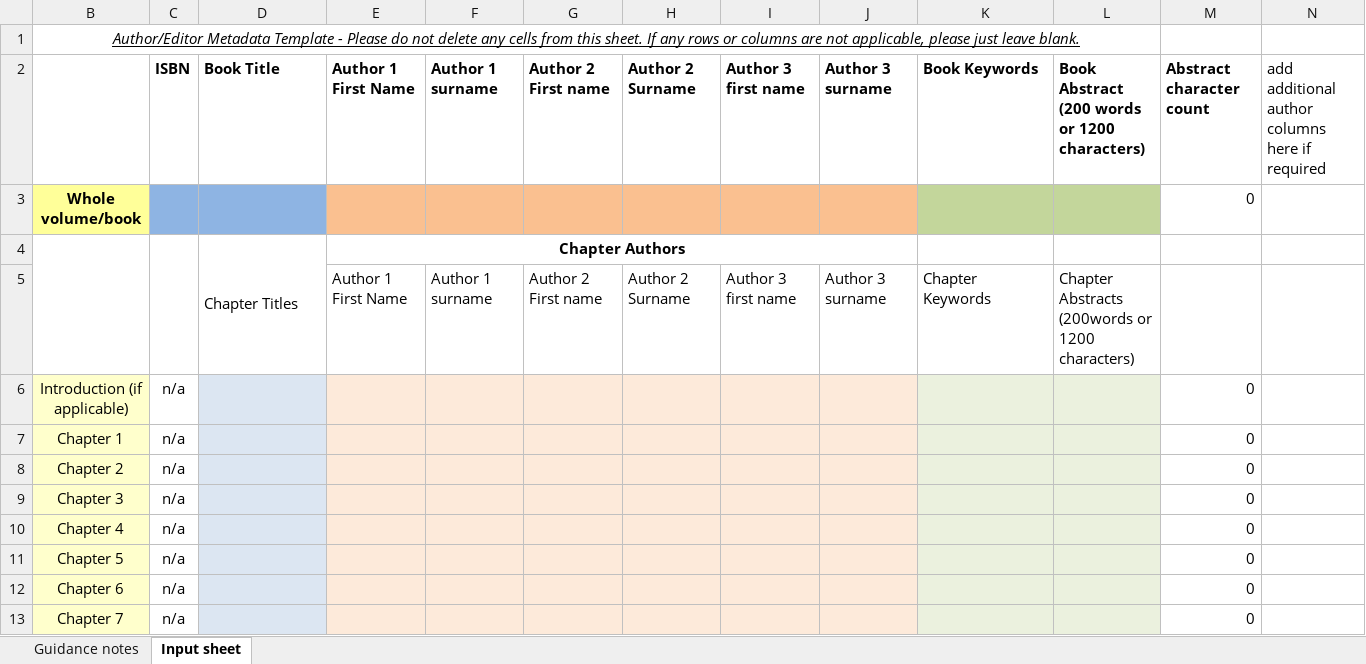
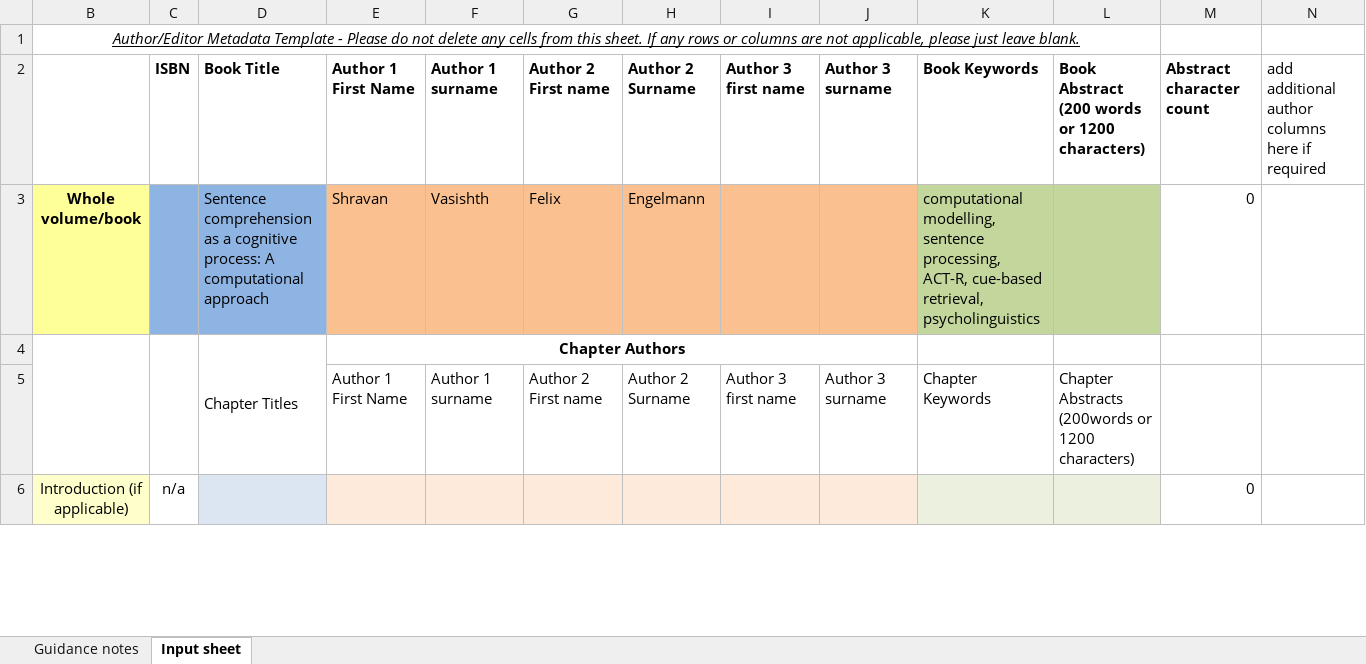
Before and after one commit to vasishth/RetrievalModels, an Excel workbook: SubmissionDocuments/chapter keywords abstracts vers2.xlsx, sheet Input sheet, drawn as a sheet; only a part is shown; values as stored, in another font and other column widths than the file's, no borders; removed rows and columns are numbered as before the commit, all else as after; the diff covers the shown part only; the diff names each change by its address in the sheet, - before the commit and + after, or states it on an @@ line.

Commit message:
added excel file

```diff
--- a/SubmissionDocuments/chapter keywords abstracts vers2.xlsx (sheet Input sheet)
+++ b/SubmissionDocuments/chapter keywords abstracts vers2.xlsx (sheet Input sheet)
-row 3: Whole volume/book |  |  |  |  |  |  |  |  |  |  | 0
+row 3: Whole volume/book |  | Sentence comprehension as a cognitive process: A computational approach | Shravan | Vasishth | Felix | Engelmann |  |  | computational modelling, sentence processing, ACT-R, cue-based retrieval, psycholinguistics |  | 0
-row 7: Chapter 1 | n/a |  |  |  |  |  |  |  |  |  | 0
-row 8: Chapter 2 | n/a |  |  |  |  |  |  |  |  |  | 0
-row 9: Chapter 3 | n/a |  |  |  |  |  |  |  |  |  | 0
-row 10: Chapter 4 | n/a |  |  |  |  |  |  |  |  |  | 0
-row 11: Chapter 5 | n/a |  |  |  |  |  |  |  |  |  | 0
-row 12: Chapter 6 | n/a |  |  |  |  |  |  |  |  |  | 0
-row 13: Chapter 7 | n/a |  |  |  |  |  |  |  |  |  | 0
```
Also changed, not shown: 9 added rows and 2 removed rows elsewhere in this sheet.
